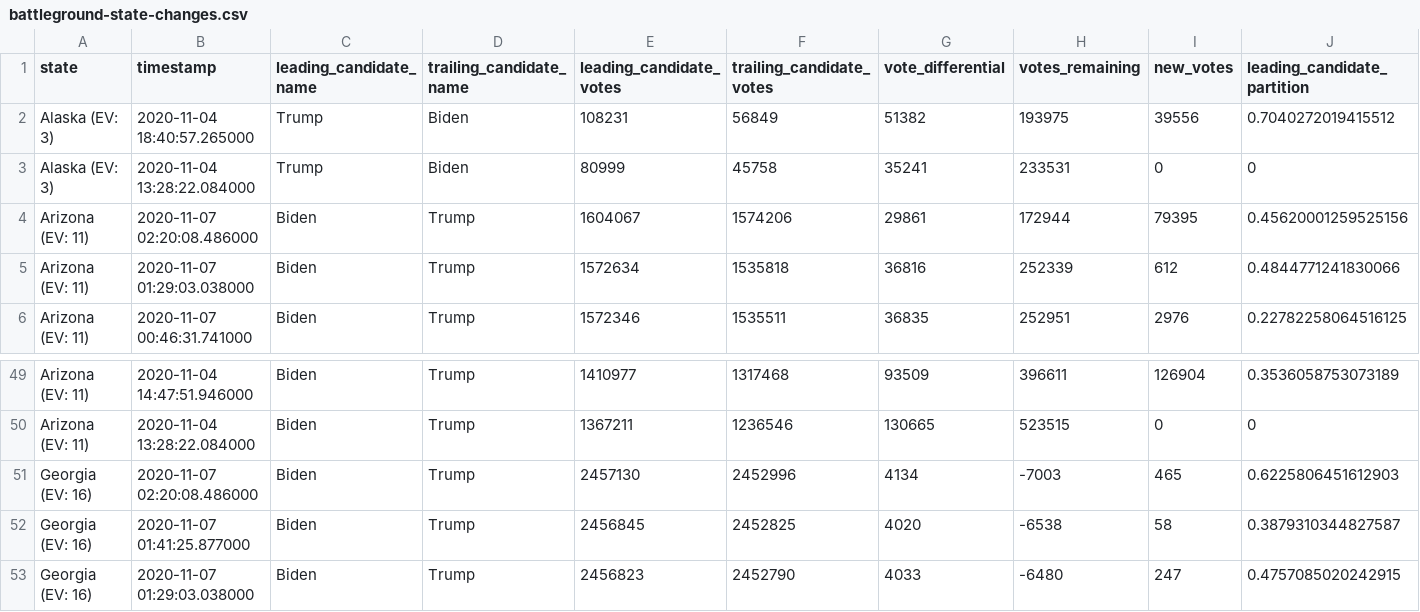
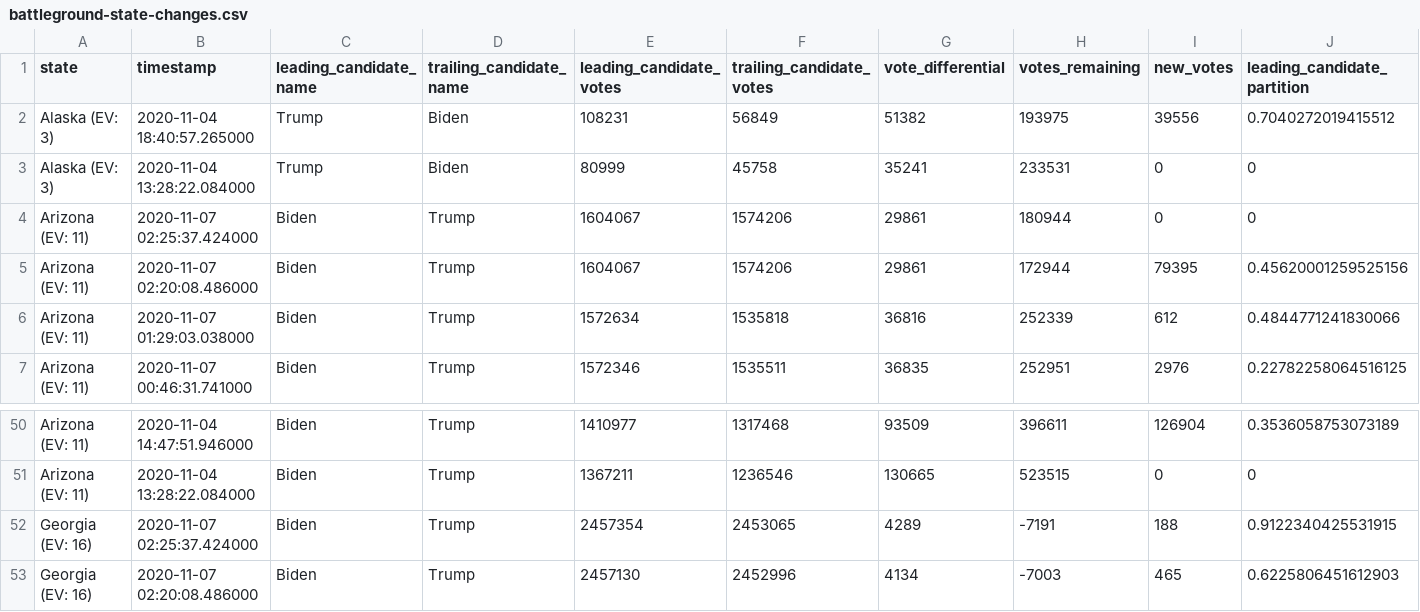
Before and after one commit to rvaughan/nyt-2020-election-scraper, a CSV file: battleground-state-changes.csv, drawn as a sheet; only a part is shown, gaps mark what is left out; the shorter side is filled out with more unchanged rows; rows hold the shown columns only; the diff names each change by its address in the sheet, - before the commit and + after, or states it on an @@ line.

```diff
--- a/battleground-state-changes.csv
+++ b/battleground-state-changes.csv
+row 4: Arizona (EV: 11) | 2020-11-07 02:25:37.424000 | Biden | Trump | 1604067 | 1574206 | 29861 | 180944 | 0 | 0
+row 52: Georgia (EV: 16) | 2020-11-07 02:25:37.424000 | Biden | Trump | 2457354 | 2453065 | 4289 | -7191 | 188 | 0.9122340425531915
```
Also changed, not shown: 4 other files.
